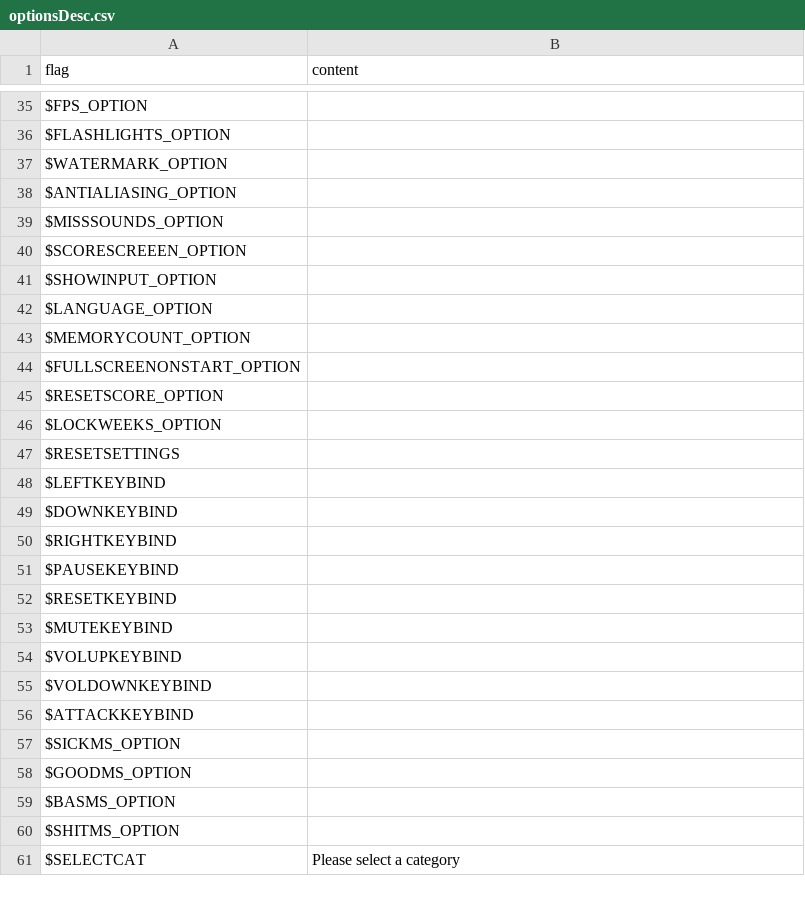
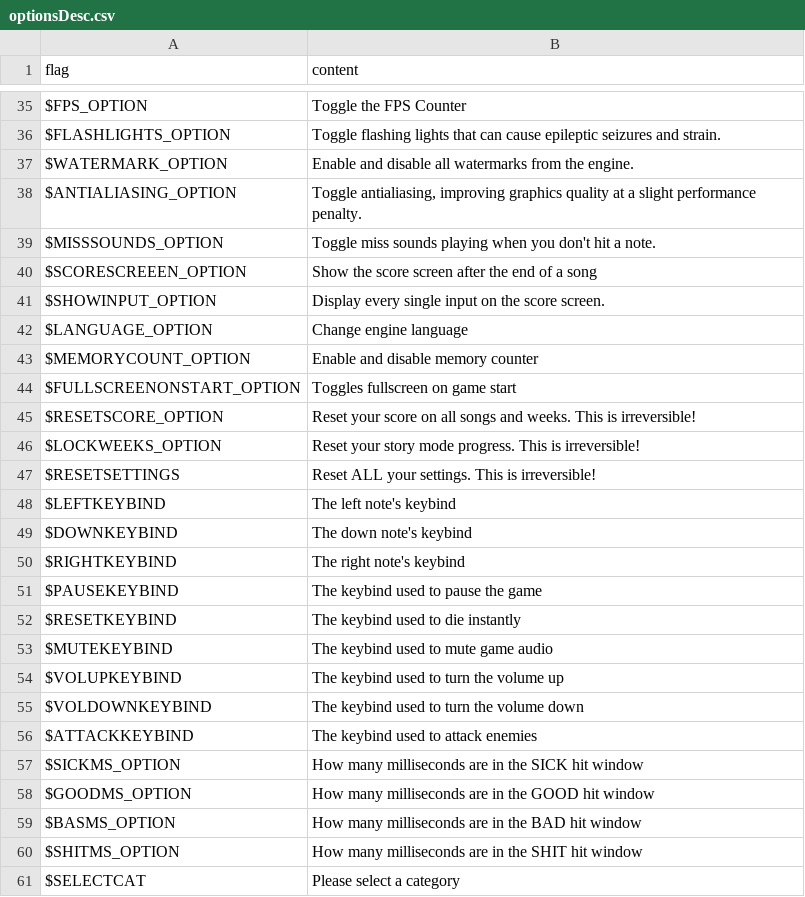
Before and after one commit to Altronix-Team/FNF-AltronixEngine, a CSV file: assets/locales/en-US/optionsDesc.csv, drawn as a sheet; only a part is shown, gaps mark what is left out; the diff covers the shown part only; the diff names each change by its address in the sheet, - before the commit and + after, or states it on an @@ line.

```diff
--- a/assets/locales/en-US/optionsDesc.csv
+++ b/assets/locales/en-US/optionsDesc.csv
-B35 (content): (empty)
+B35 (content): Toggle the FPS Counter
-B36 (content): (empty)
+B36 (content): Toggle flashing lights that can cause epileptic seizures and strain.
-B37 (content): (empty)
+B37 (content): Enable and disable all watermarks from the engine.
-B38 (content): (empty)
+B38 (content): Toggle antialiasing, improving graphics quality at a slight performance penalty.
-B39 (content): (empty)
+B39 (content): Toggle miss sounds playing when you don't hit a note.
-B40 (content): (empty)
+B40 (content): Show the score screen after the end of a song
-B41 (content): (empty)
+B41 (content): Display every single input on the score screen.
-B42 (content): (empty)
+B42 (content): Change engine language
-B43 (content): (empty)
+B43 (content): Enable and disable memory counter
-B44 (content): (empty)
+B44 (content): Toggles fullscreen on game start
-B45 (content): (empty)
+B45 (content): Reset your score on all songs and weeks. This is irreversible!
-B46 (content): (empty)
+B46 (content): Reset your story mode progress. This is irreversible!
-B47 (content): (empty)
+B47 (content): Reset ALL your settings. This is irreversible!
-B48 (content): (empty)
+B48 (content): The left note's keybind
-B49 (content): (empty)
+B49 (content): The down note's keybind
-B50 (content): (empty)
+B50 (content): The right note's keybind
-B51 (content): (empty)
+B51 (content): The keybind used to pause the game
-B52 (content): (empty)
+B52 (content): The keybind used to die instantly
-B53 (content): (empty)
+B53 (content): The keybind used to mute game audio
-B54 (content): (empty)
+B54 (content): The keybind used to turn the volume up
-B55 (content): (empty)
+B55 (content): The keybind used to turn the volume down
-B56 (content): (empty)
+B56 (content): The keybind used to attack enemies
-B57 (content): (empty)
+B57 (content): How many milliseconds are in the SICK hit window
-B58 (content): (empty)
+B58 (content): How many milliseconds are in the GOOD hit window
-B59 (content): (empty)
+B59 (content): How many milliseconds are in the BAD hit window
-B60 (content): (empty)
+B60 (content): How many milliseconds are in the SHIT hit window
```
Also changed, not shown: 2 added rows and 27 edited cells elsewhere in this file, assets/locales/ru-RU/data.csv, assets/locales/ru-RU/optionsDesc.csv, 19 other files.
